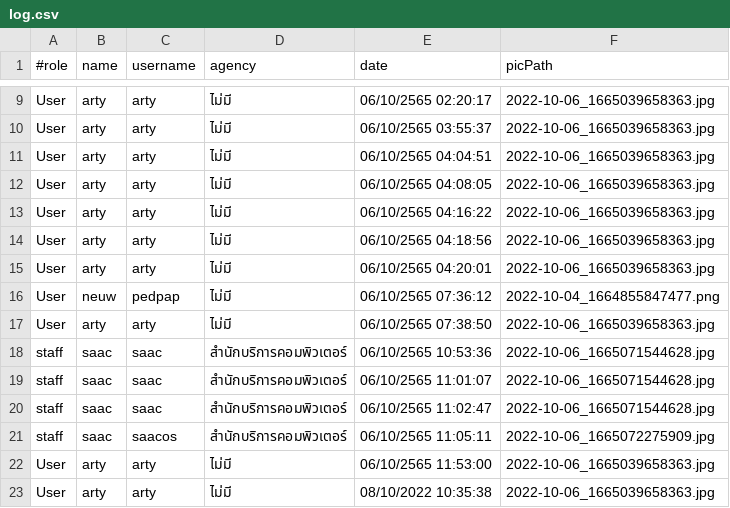
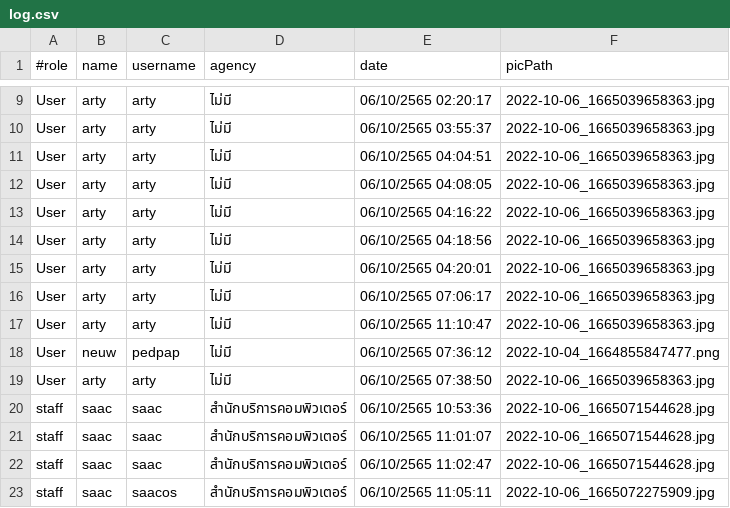
Before and after one commit to Pariphatt/Project_Ku_traffy-fondue, a CSV file: assets/log.csv, drawn as a sheet; only a part is shown, gaps mark what is left out; the shorter side is filled out with more unchanged rows; the diff names each change by its address in the sheet, - before the commit and + after, or states it on an @@ line.

```diff
--- a/assets/log.csv
+++ b/assets/log.csv
+row 16: User | arty | arty | ไม่มี | 06/10/2565 07:06:17 | 2022-10-06_1665039658363.jpg
+row 17: User | arty | arty | ไม่มี | 06/10/2565 11:10:47 | 2022-10-06_1665039658363.jpg
```
Also changed, not shown: assets/reports.csv, 5 other files.
